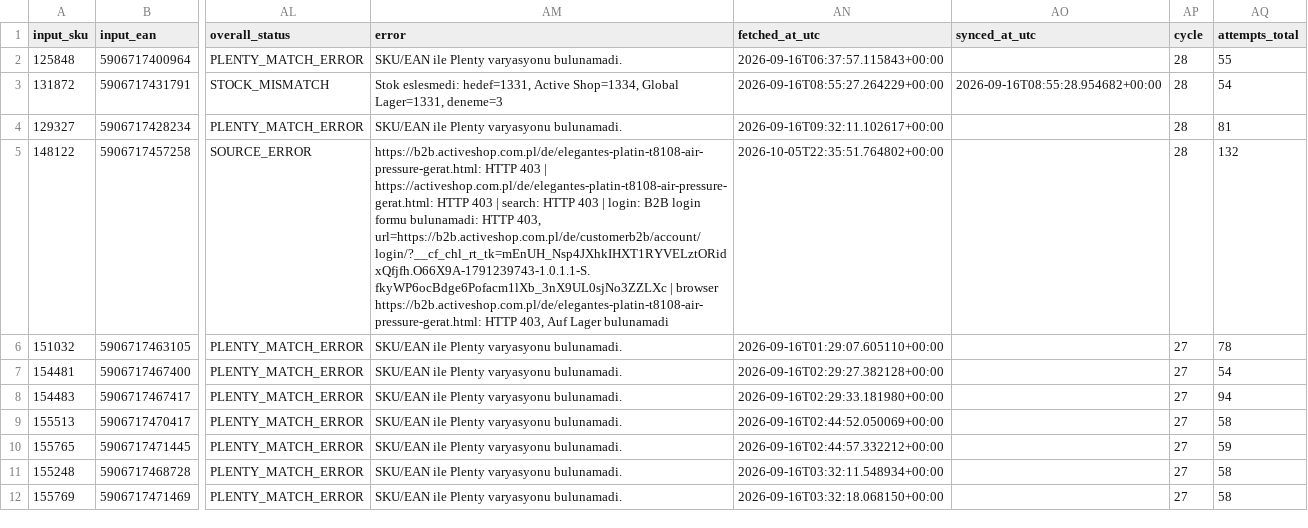
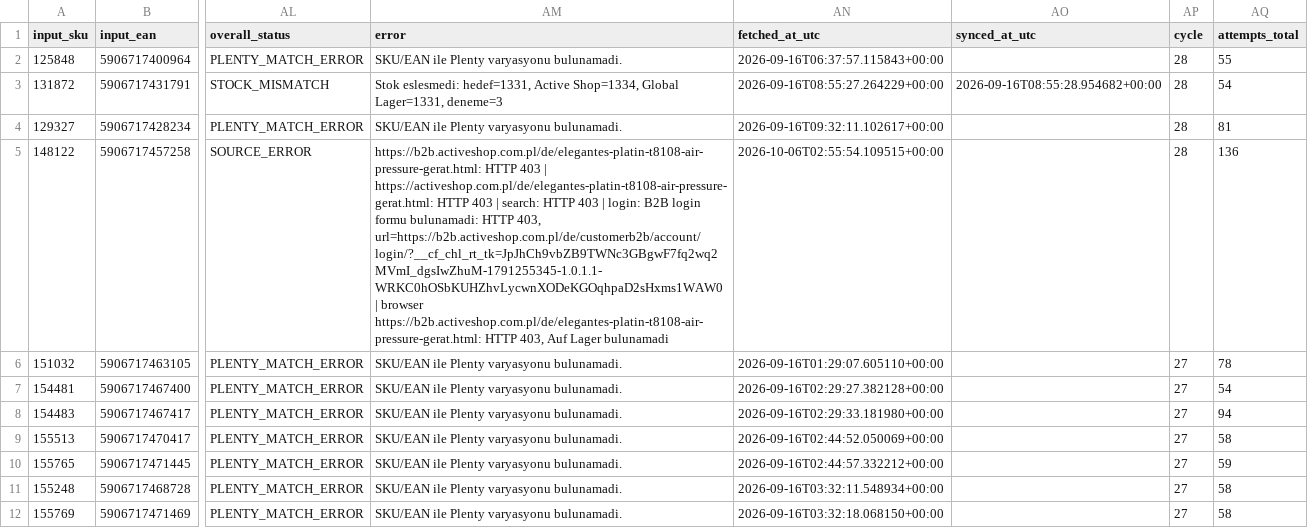
Before and after one commit to globalfriseur/GlobalStokFiyat, a CSV file: output/stock_failed_products.csv, drawn as a sheet; only a part is shown, gaps mark what is left out; the diff names each change by its address in the sheet, - before the commit and + after, or states it on an @@ line.

```diff
--- a/output/stock_failed_products.csv
+++ b/output/stock_failed_products.csv
-AM5 (error): …HTTP 403, url=https://b2b.activeshop.com.pl/de/customerb2b/account/login/?__cf_chl_rt_tk=mEnUH_Nsp4JXhkIHXT1RYVELztORidxQfjfh.O66X9A-1791239743-1.0.1.1-S.fkyWP6ocBdge6Pofacm1lXb_3nX9UL0sjNo3ZZLXc | browser…
+AM5 (error): …HTTP 403, url=https://b2b.activeshop.com.pl/de/customerb2b/account/login/?__cf_chl_rt_tk=JpJhCh9vbZB9TWNc3GBgwF7fq2wq2MVmI_dgsIwZhuM-1791255345-1.0.1.1-WRKC0hOSbKUHZhvLycwnXODeKGOqhpaD2sHxms1WAW0 | browser…
-AN5 (fetched_at_utc): 2026-10-05T22:35:51.764802+00:00
+AN5 (fetched_at_utc): 2026-10-06T02:55:54.109515+00:00
-AQ5 (attempts_total): 132
+AQ5 (attempts_total): 136
```
Also changed, not shown: 3 other files.
